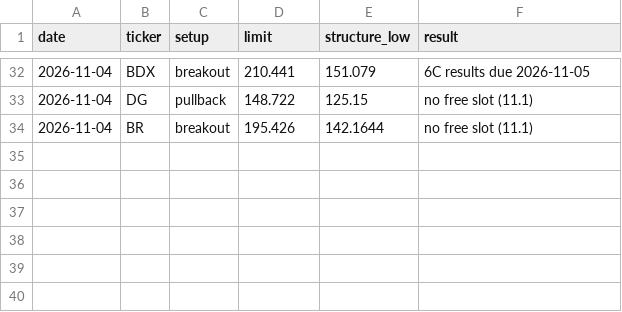
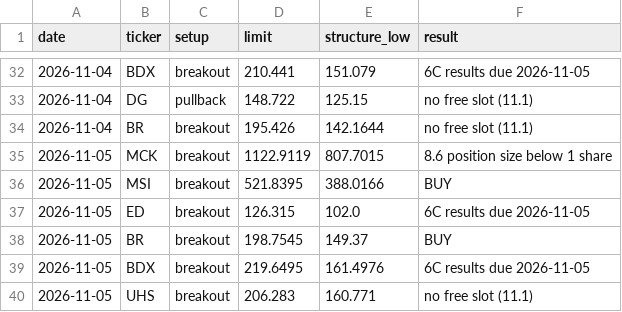
Before and after one commit to bhardwajharsh207/quality-momentum, a CSV file: data/us/setups.csv, drawn as a sheet; only a part is shown, gaps mark what is left out; the diff names each change by its address in the sheet, - before the commit and + after, or states it on an @@ line.

```diff
--- a/data/us/setups.csv
+++ b/data/us/setups.csv
+row 35: 2026-11-05 | MCK | breakout | 1122.9119 | 807.7015 | 8.6 position size below 1 share
+row 36: 2026-11-05 | MSI | breakout | 521.8395 | 388.0166 | BUY
+row 37: 2026-11-05 | ED | breakout | 126.315 | 102.0 | 6C results due 2026-11-05
+row 38: 2026-11-05 | BR | breakout | 198.7545 | 149.37 | BUY
+row 39: 2026-11-05 | BDX | breakout | 219.6495 | 161.4976 | 6C results due 2026-11-05
+row 40: 2026-11-05 | UHS | breakout | 206.283 | 160.771 | no free slot (11.1)
```
Also changed, not shown: data/us/missed.csv, data/us/runs.csv, 10 other files.
